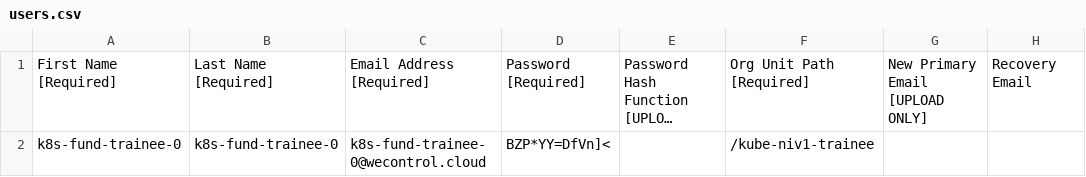
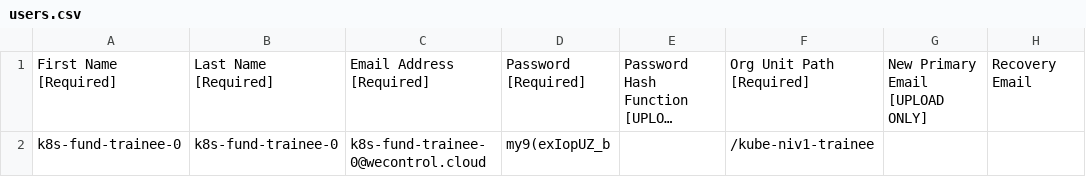
Before and after one commit to yesteph/kubernetes-dev-training, a CSV file: kubernetes-ressources/terraform/config/users.csv, drawn as a sheet; only a part is shown; long unchanged cells end in …; the diff names each change by its address in the sheet, - before the commit and + after, or states it on an @@ line.

```diff
--- a/kubernetes-ressources/terraform/config/users.csv
+++ b/kubernetes-ressources/terraform/config/users.csv
-D2: BZP*YY=DfVn]<
+D2: my9(exIopUZ_b
```
Also changed, not shown: 9 other files.
